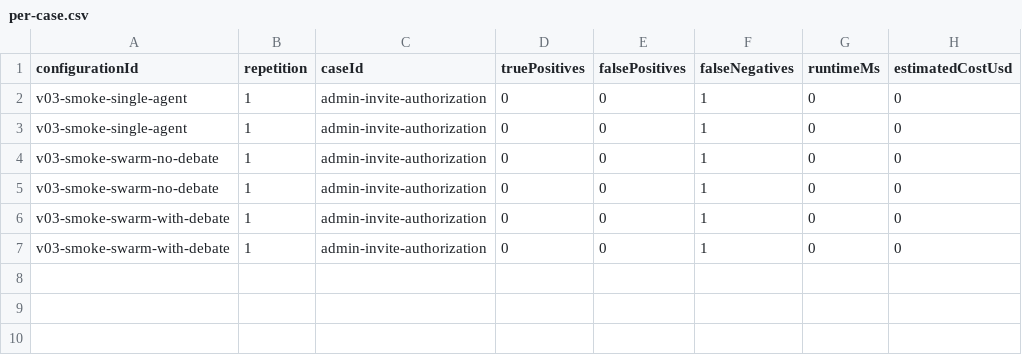
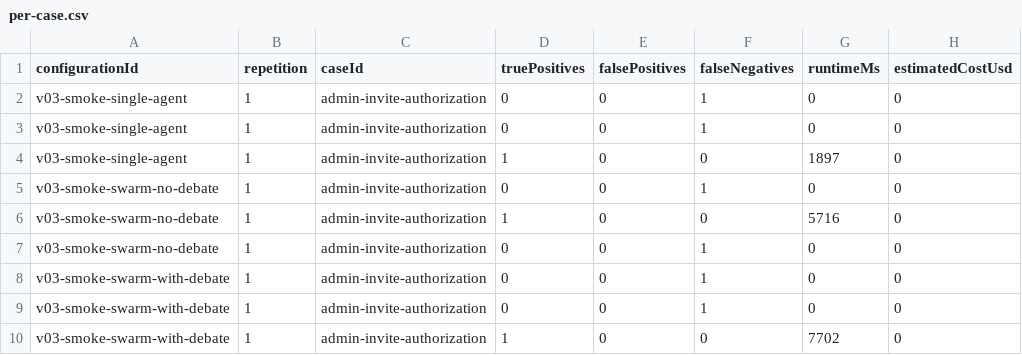
Before and after one commit to EvanGribar/SpecBench, a CSV file: results/v0.3/live-smoke-test/report/per-case.csv, drawn as a sheet; the diff names each change by its address in the sheet, - before the commit and + after, or states it on an @@ line.

```diff
--- a/results/v0.3/live-smoke-test/report/per-case.csv
+++ b/results/v0.3/live-smoke-test/report/per-case.csv
+row 4: v03-smoke-single-agent | 1 | admin-invite-authorization | 1 | 0 | 0 | 1897 | 0
+row 6: v03-smoke-swarm-no-debate | 1 | admin-invite-authorization | 1 | 0 | 0 | 5716 | 0
+row 10: v03-smoke-swarm-with-debate | 1 | admin-invite-authorization | 1 | 0 | 0 | 7702 | 0
```
Also changed, not shown: results/v0.3/live-smoke-test/report/aggregate.csv, results/v0.3/live-smoke-test/report/charts/per-case-detection-matrix.csv, 9 other files.
